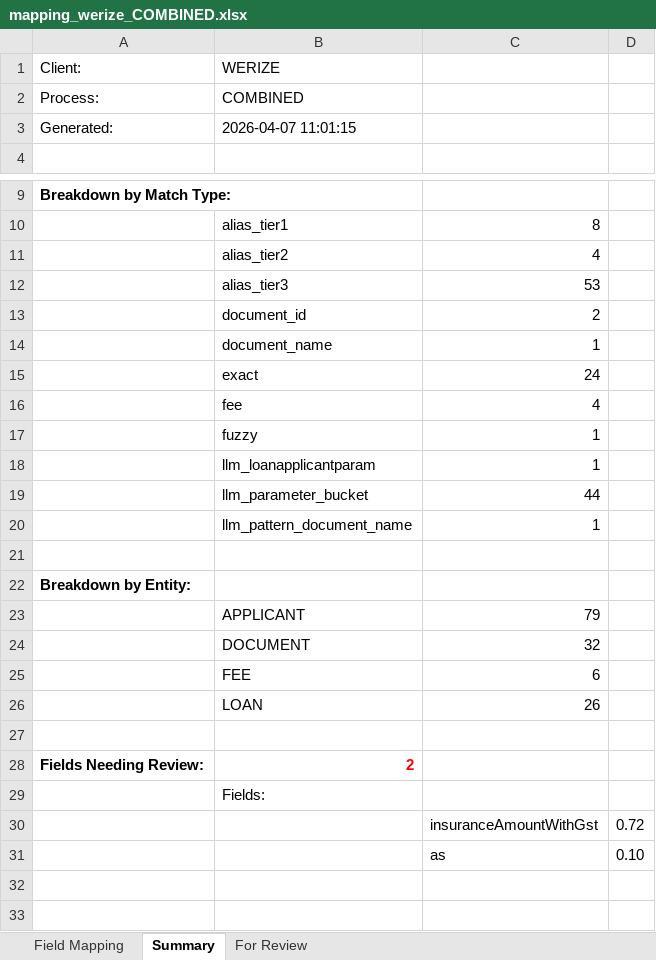
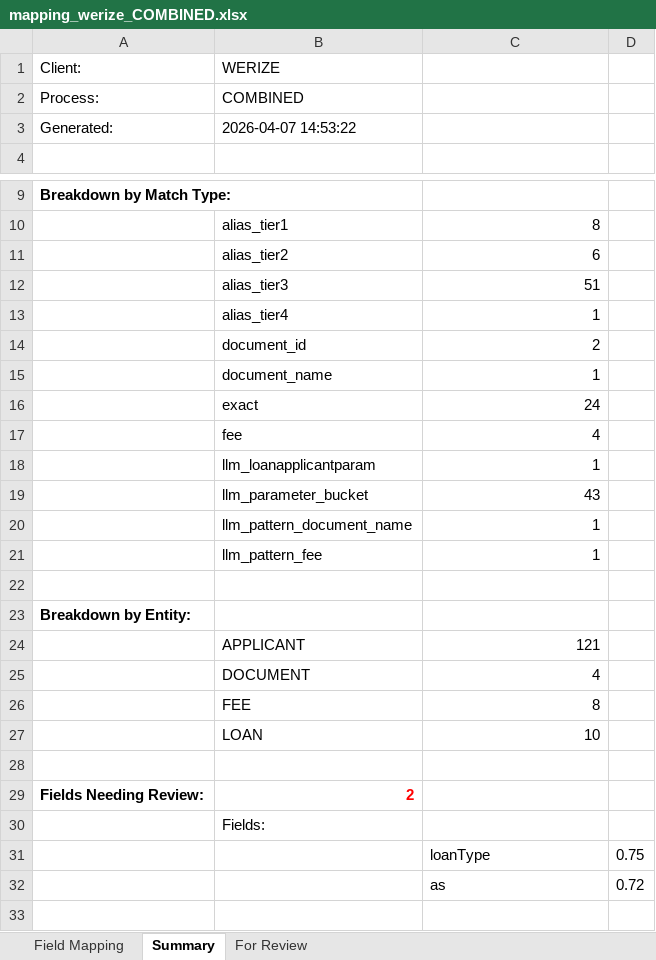
Before and after one commit to shubhamwankhede9921/lp-mapping-ai, an Excel workbook: app/pipeline_output/werize/mapping_werize_COMBINED.xlsx, sheet Summary, drawn as a sheet; only a part is shown, gaps mark what is left out; the shorter side is filled out with more unchanged rows; values as stored, in another font and other column widths than the file's, no borders; removed rows and columns are numbered as before the commit, all else as after; the diff covers the shown part only; the diff names each change by its address in the sheet, - before the commit and + after, or states it on an @@ line.

```diff
--- a/app/pipeline_output/werize/mapping_werize_COMBINED.xlsx (sheet Summary)
+++ b/app/pipeline_output/werize/mapping_werize_COMBINED.xlsx (sheet Summary)
-B3: 2026-04-07 11:01:15
+B3: 2026-04-07 14:53:22
-C11: 4
+C11: 6
-C12: 53
+C12: 51
+row 13:  | alias_tier4 | 1
-row 17:  | fuzzy | 1
-C19: 44
+C19: 43
+row 21:  | llm_pattern_fee | 1
-C24: 79
+C24: 121
-C25: 32
+C25: 4
-C26: 6
+C26: 8
-C27: 26
+C27: 10
+row 31:  |  | loanType | 0.75
-C32: insuranceAmountWithGst
+C32: as
-row 31:  |  | as | 0.10
```
Also changed, not shown: 4 edited cells elsewhere in this sheet, sheet Field Mapping, sheet For Review, 2 other files.
